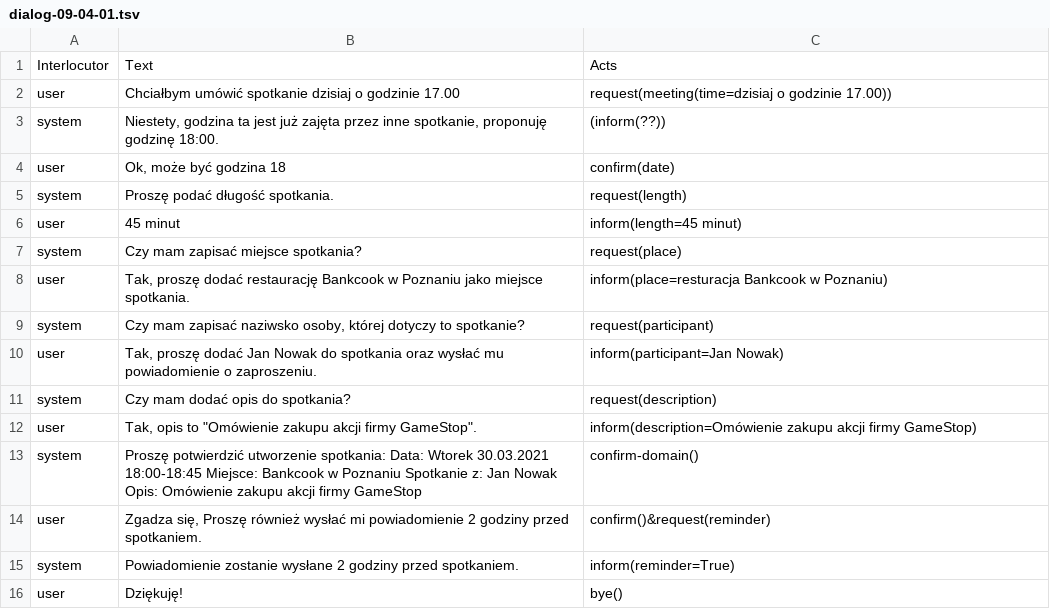
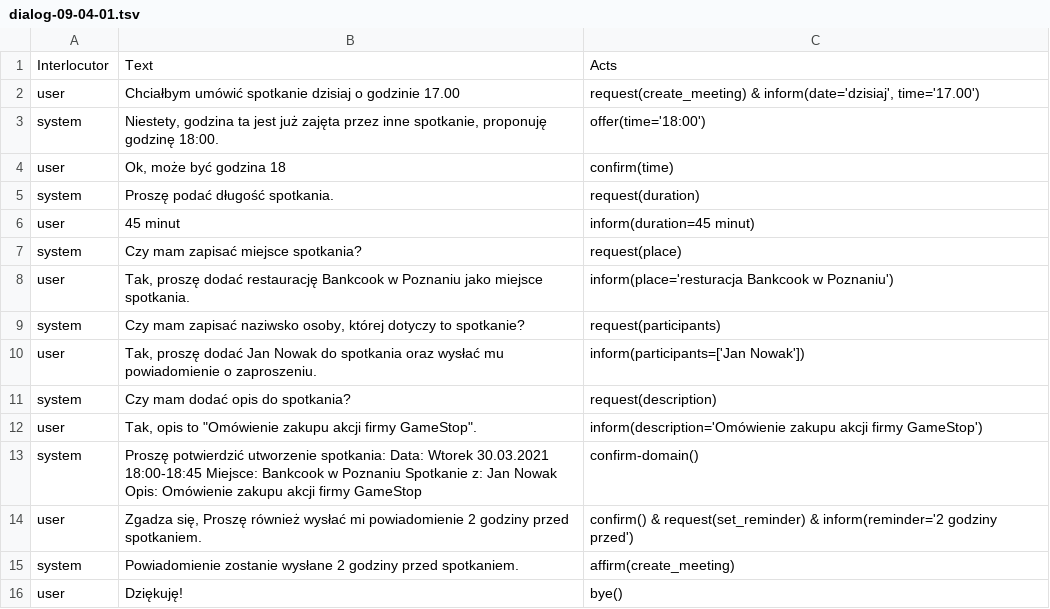
Before and after one commit to Aoxter/SystemDialogowyJanusz, a TSV file: data/dialog-09-04-01.tsv, drawn as a sheet.

```diff
--- a/data/dialog-09-04-01.tsv
+++ b/data/dialog-09-04-01.tsv
@@ -1,16 +1,16 @@
 Interlocutor	Text	Acts
-user	Chciałbym umówić spotkanie dzisiaj o godzinie 17.00	request(meeting(time=dzisiaj o godzinie 17.00))
-system	Niestety, godzina ta jest już zajęta przez inne spotkanie, proponuję godzinę 18:00.	(inform(??))
-user	Ok, może być godzina 18	confirm(date)
-system	Proszę podać długość spotkania.	request(length)
-user	45 minut	inform(length=45 minut)
+user	Chciałbym umówić spotkanie dzisiaj o godzinie 17.00	request(create_meeting) & inform(date='dzisiaj', time='17.00')
+system	Niestety, godzina ta jest już zajęta przez inne spotkanie, proponuję godzinę 18:00.	offer(time='18:00')
+user	Ok, może być godzina 18	confirm(time)
+system	Proszę podać długość spotkania.	request(duration)
+user	45 minut	inform(duration=45 minut)
 system	Czy mam zapisać miejsce spotkania?	request(place)
-user	Tak, proszę dodać restaurację Bankcook w Poznaniu jako miejsce spotkania.	inform(place=resturacja Bankcook w Poznaniu)
-system	Czy mam zapisać naziwsko osoby, której dotyczy to spotkanie?	request(participant)
-user	Tak, proszę dodać Jan Nowak do spotkania oraz wysłać mu powiadomienie o zaproszeniu.	inform(participant=Jan Nowak)
+user	Tak, proszę dodać restaurację Bankcook w Poznaniu jako miejsce spotkania.	inform(place='resturacja Bankcook w Poznaniu')
+system	Czy mam zapisać naziwsko osoby, której dotyczy to spotkanie?	request(participants)
+user	Tak, proszę dodać Jan Nowak do spotkania oraz wysłać mu powiadomienie o zaproszeniu.	inform(participants=['Jan Nowak'])
 system	Czy mam dodać opis do spotkania?	request(description)
-user	Tak, opis to "Omówienie zakupu akcji firmy GameStop".	inform(description=Omówienie zakupu akcji firmy GameStop)
+user	Tak, opis to "Omówienie zakupu akcji firmy GameStop".	inform(description='Omówienie zakupu akcji firmy GameStop')
 system	Proszę potwierdzić utworzenie spotkania: Data: Wtorek 30.03.2021 18:00-18:45 Miejsce: Bankcook w Poznaniu Spotkanie z: Jan Nowak Opis: Omówienie zakupu akcji firmy GameStop	confirm-domain()
-user	Zgadza się, Proszę również wysłać mi powiadomienie 2 godziny przed spotkaniem.	confirm()&request(reminder)
-system	Powiadomienie zostanie wysłane 2 godziny przed spotkaniem.	inform(reminder=True)
+user	Zgadza się, Proszę również wysłać mi powiadomienie 2 godziny przed spotkaniem.	confirm() & request(set_reminder) & inform(reminder='2 godziny przed')
+system	Powiadomienie zostanie wysłane 2 godziny przed spotkaniem.	affirm(create_meeting)
 user	Dziękuję!	bye()
```
Also changed, not shown: data/dialog-08-11-01.tsv, data/dialog-09-06-01.tsv, 24 other files.
